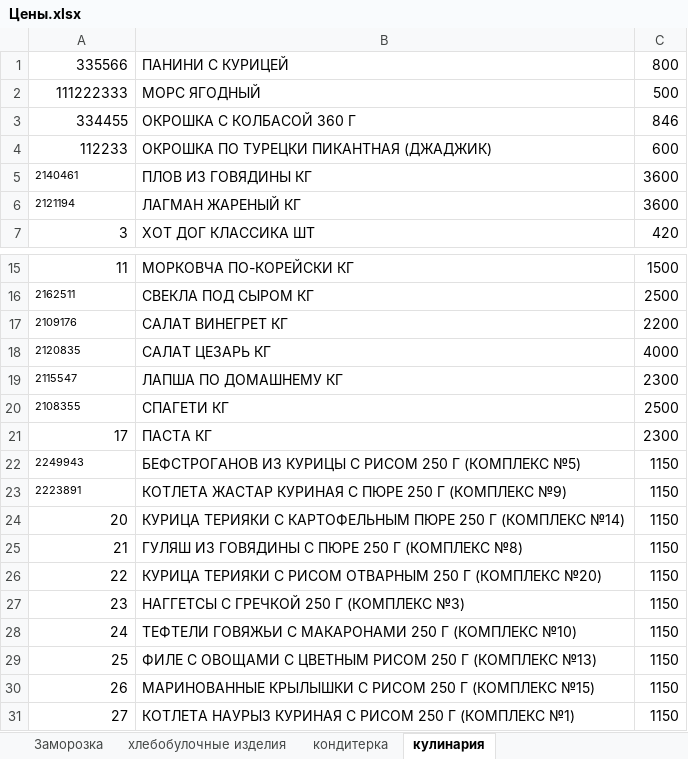
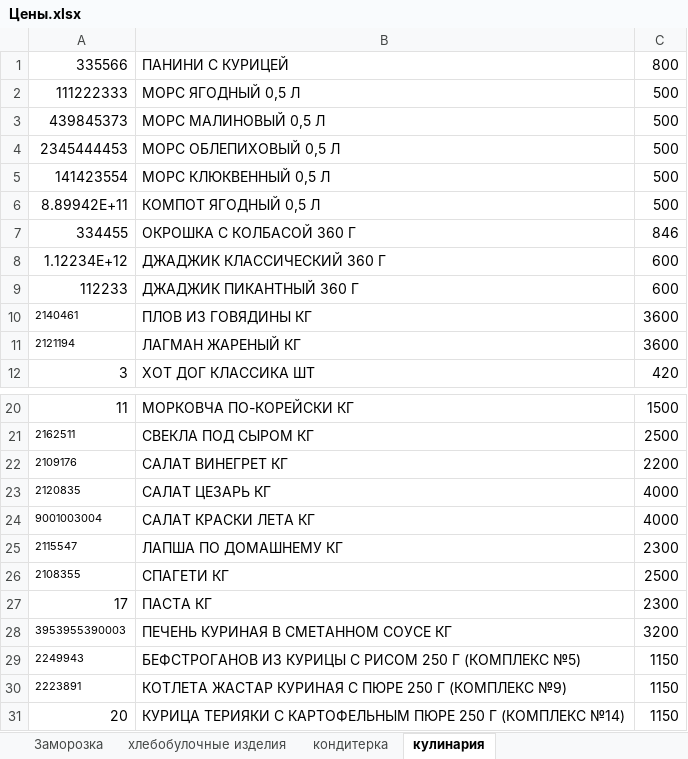
Before and after one commit to Asquarre/FermagTg, an Excel workbook: public/Цены.xlsx, sheet кулинария, drawn as a sheet; only a part is shown, gaps mark what is left out; the shorter side is filled out with more unchanged rows; values as stored, in another font and other column widths than the file's, no borders; addresses are those after the commit; the diff names each change by its address in the sheet, - before the commit and + after, or states it on an @@ line.

Commit message:
catalogue change

```diff
--- a/public/Цены.xlsx (sheet кулинария)
+++ b/public/Цены.xlsx (sheet кулинария)
-B2: МОРС ЯГОДНЫЙ
+B2: МОРС ЯГОДНЫЙ 0,5 Л
+row 3: 439845373 | МОРС МАЛИНОВЫЙ 0,5 Л | 500
+row 4: 2345444453 | МОРС ОБЛЕПИХОВЫЙ 0,5 Л | 500
+row 5: 141423554 | МОРС КЛЮКВЕННЫЙ 0,5 Л | 500
+row 6: 8.89942E+11 | КОМПОТ ЯГОДНЫЙ 0,5 Л | 500
+row 8: 1.12234E+12 | ДЖАДЖИК КЛАССИЧЕСКИЙ 360 Г | 600
-B9: ОКРОШКА ПО ТУРЕЦКИ ПИКАНТНАЯ (ДЖАДЖИК)
+B9: ДЖАДЖИК ПИКАНТНЫЙ 360 Г
+row 24: 9001003004 | САЛАТ КРАСКИ ЛЕТА КГ | 4000
+row 28: 3953955390003 | ПЕЧЕНЬ КУРИНАЯ В СМЕТАННОМ СОУСЕ КГ | 3200
```
Also changed, not shown: sheet кондитерка.
